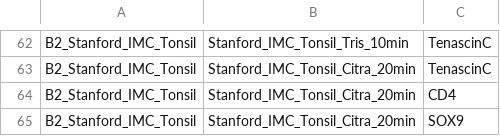
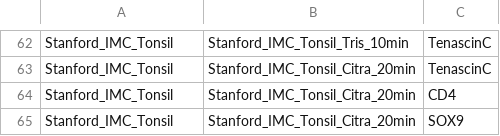
Before and after one commit to SizunJiangLab/Benchmarking_tissue_preparation, a CSV file: data_cellXpress/Slide_exclude_markers.csv, drawn as a sheet; only a part is shown, gaps mark what is left out; the diff covers the shown part only; the diff names each change by its address in the sheet, - before the commit and + after, or states it on an @@ line.

```diff
--- a/data_cellXpress/Slide_exclude_markers.csv
+++ b/data_cellXpress/Slide_exclude_markers.csv
-A62:A65: B2_Stanford_IMC_Tonsil
+A62:A65: Stanford_IMC_Tonsil
```
Also changed, not shown: 28 edited cells elsewhere in this file, data_cellXpress/Slide_metadata.csv, data_cellXpress/Slide_remove_markers.csv, 23 other files.
